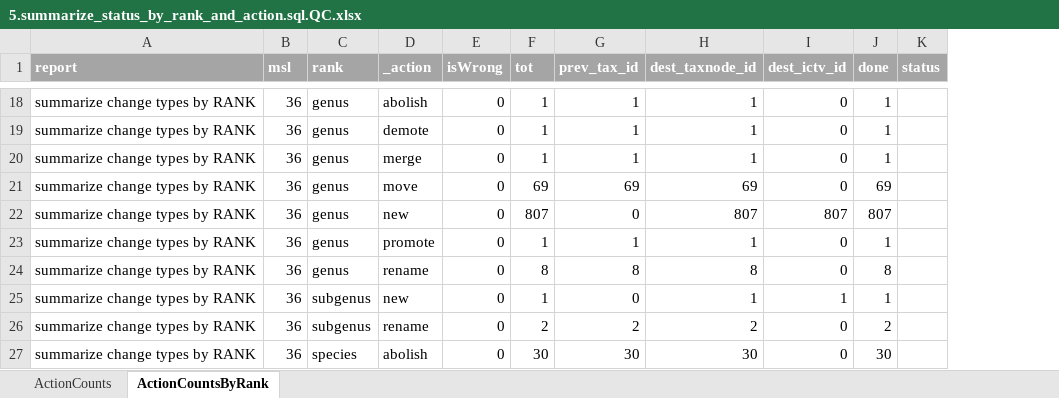
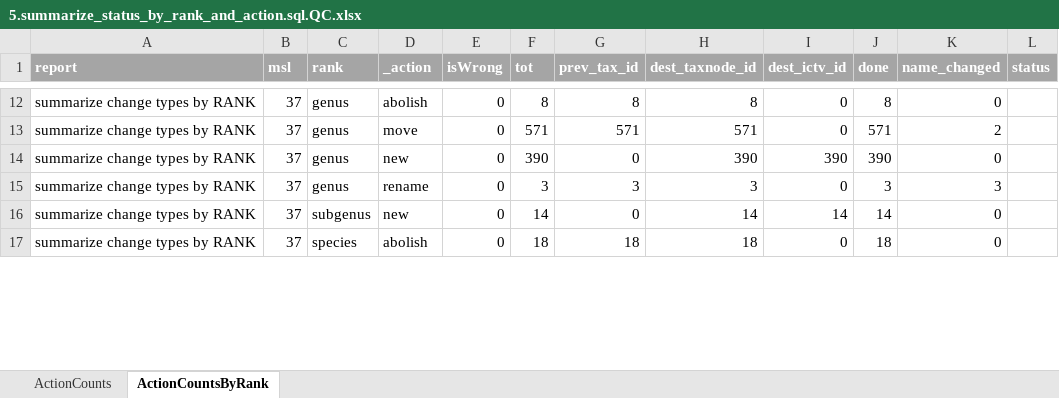
Before and after one commit to ICTV-Virus-Knowledgebase/ICTVonlineDbLoad, an Excel workbook: 5.summarize_status_by_rank_and_action.sql.QC.xlsx, sheet ActionCountsByRank, drawn as a sheet; only a part is shown, gaps mark what is left out; values as stored, in another font and other column widths than the file's, no borders; removed rows and columns are numbered as before the commit, all else as after; the diff covers the shown part only; the diff names each change by its address in the sheet, - before the commit and + after, or states it on an @@ line.

Commit message:
Finalize MSL37 and change counts

```diff
--- a/5.summarize_status_by_rank_and_action.sql.QC.xlsx (sheet ActionCountsByRank)
+++ b/5.summarize_status_by_rank_and_action.sql.QC.xlsx (sheet ActionCountsByRank)
+column K (name_changed), rows 12-17: 0 | 2 | 0 | 3 | 0 | 0
-B12 (msl): 36
+B12 (msl): 37
-F12 (tot): 1
+F12 (tot): 8
-G12 (prev_tax_id): 1
+G12 (prev_tax_id): 8
-H12 (dest_taxnode_id): 1
+H12 (dest_taxnode_id): 8
-J12 (done): 1
+J12 (done): 8
-row 19: summarize change types by RANK | 36 | genus | demote | 0 | 1 | 1 | 1 | 0 | 1
-row 20: summarize change types by RANK | 36 | genus | merge | 0 | 1 | 1 | 1 | 0 | 1
-B13:B14 (msl): 36
+B13:B14 (msl): 37
-F13 (tot): 69
+F13 (tot): 571
-G13 (prev_tax_id): 69
+G13 (prev_tax_id): 571
-H13 (dest_taxnode_id): 69
+H13 (dest_taxnode_id): 571
-J13 (done): 69
+J13 (done): 571
-F14 (tot): 807
+F14 (tot): 390
-H14 (dest_taxnode_id): 807
+H14 (dest_taxnode_id): 390
-I14 (dest_ictv_id): 807
+I14 (dest_ictv_id): 390
-J14 (done): 807
+J14 (done): 390
-row 23: summarize change types by RANK | 36 | genus | promote | 0 | 1 | 1 | 1 | 0 | 1
-B15:B16 (msl): 36
+B15:B16 (msl): 37
-F15 (tot): 8
+F15 (tot): 3
-G15 (prev_tax_id): 8
+G15 (prev_tax_id): 3
-H15 (dest_taxnode_id): 8
+H15 (dest_taxnode_id): 3
-J15 (done): 8
+J15 (done): 3
-F16 (tot): 1
+F16 (tot): 14
-H16 (dest_taxnode_id): 1
+H16 (dest_taxnode_id): 14
-I16 (dest_ictv_id): 1
+I16 (dest_ictv_id): 14
-J16 (done): 1
+J16 (done): 14
-row 26: summarize change types by RANK | 36 | subgenus | rename | 0 | 2 | 2 | 2 | 0 | 2
-B17 (msl): 36
+B17 (msl): 37
-F17 (tot): 30
+F17 (tot): 18
-G17 (prev_tax_id): 30
+G17 (prev_tax_id): 18
-H17 (dest_taxnode_id): 30
+H17 (dest_taxnode_id): 18
-J17 (done): 30
+J17 (done): 18
```
Also changed, not shown: 2 added rows, 9 removed rows and 46 edited cells elsewhere in this sheet, sheet ActionCounts, 3 other files.
